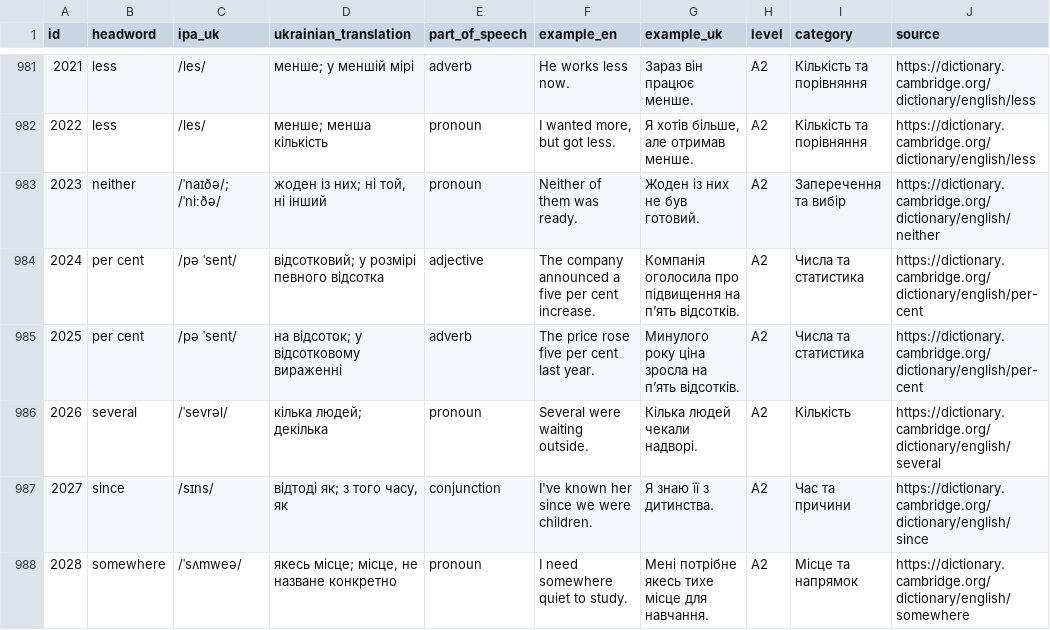
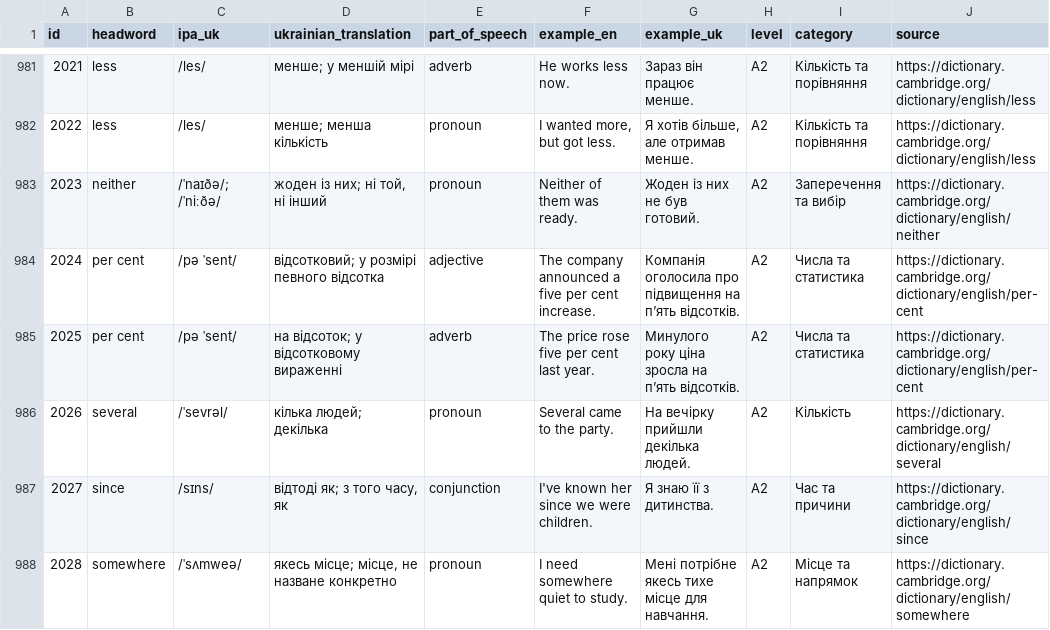
Before and after one commit to kiinoshkaaa/english-ukrainian-dictionary, a CSV file: data/a2/words.csv, drawn as a sheet; only a part is shown, gaps mark what is left out; the diff covers the shown part only; the diff names each change by its address in the sheet, - before the commit and + after, or states it on an @@ line.

Commit message:
Improve repeated A2 examples and translations

```diff
--- a/data/a2/words.csv
+++ b/data/a2/words.csv
-F986 (example_en): Several were waiting outside.
+F986 (example_en): Several came to the party.
-G986 (example_uk): Кілька людей чекали надворі.
+G986 (example_uk): На вечірку прийшли декілька людей.
```
Also changed, not shown: 15 edited cells elsewhere in this file.
